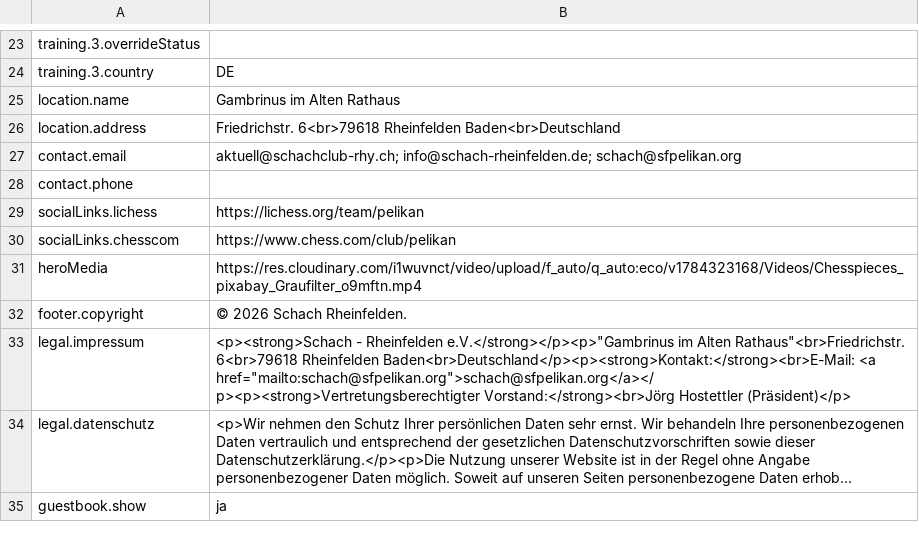
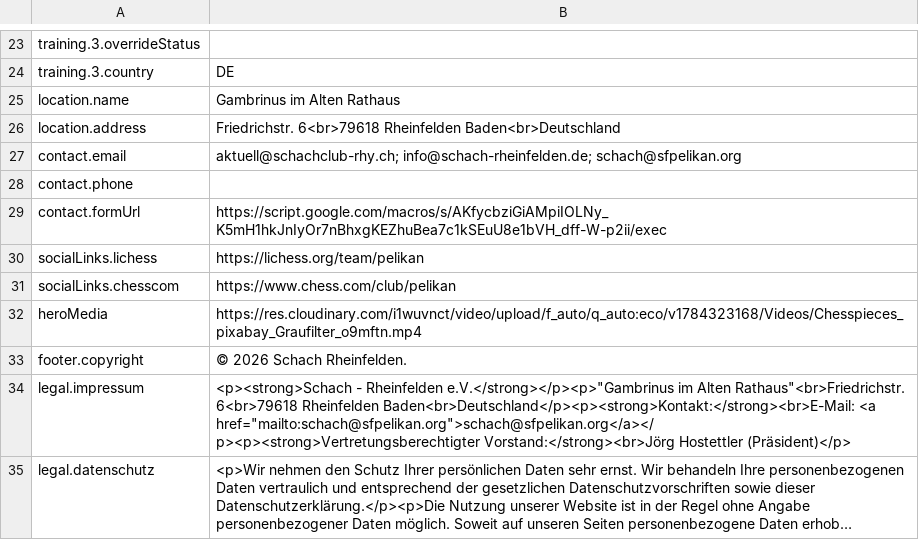
Before and after one commit to Schach-Rheinfelden/schach-rheinfelden.github.io, a CSV file: data/info.csv, drawn as a sheet; only a part is shown, gaps mark what is left out; the shorter side is filled out with more unchanged rows; long unchanged cells end in ….

Commit message:
Auto-Update via Apps Script: data/info.csv

```diff
--- a/data/info.csv
+++ b/data/info.csv
@@ -28,2 +28,3 @@ contact.email;"aktuell@schachclub-rhy.ch; info@schach-rheinfelden.de; schach@sfp
 contact.phone;
+contact.formUrl;https://script.google.com/macros/s/AKfycbziGiAMpiIOLNy_K5mH1hkJnIyOr7nBhxgKEZhuBea7c1kSEuU8e1bVH_dff-W-p2ii/exec
 socialLinks.lichess;https://lichess.org/team/pelikan
```
